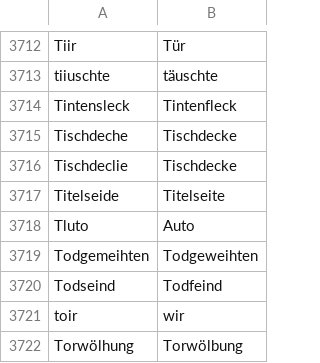
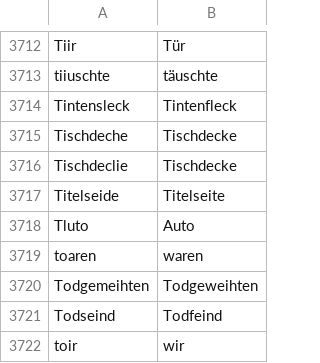
Before and after one commit to cradloff/ebooks, a CSV file: Harald Harst/rechtschreibung.csv, drawn as a sheet; only a part is shown, gaps mark what is left out; the shorter side is filled out with more unchanged rows; the diff names each change by its address in the sheet, - before the commit and + after, or states it on an @@ line.

```diff
--- a/Harald Harst/rechtschreibung.csv
+++ b/Harald Harst/rechtschreibung.csv
+row 3719: toaren | waren
```
Also changed, not shown: 1 other file.
